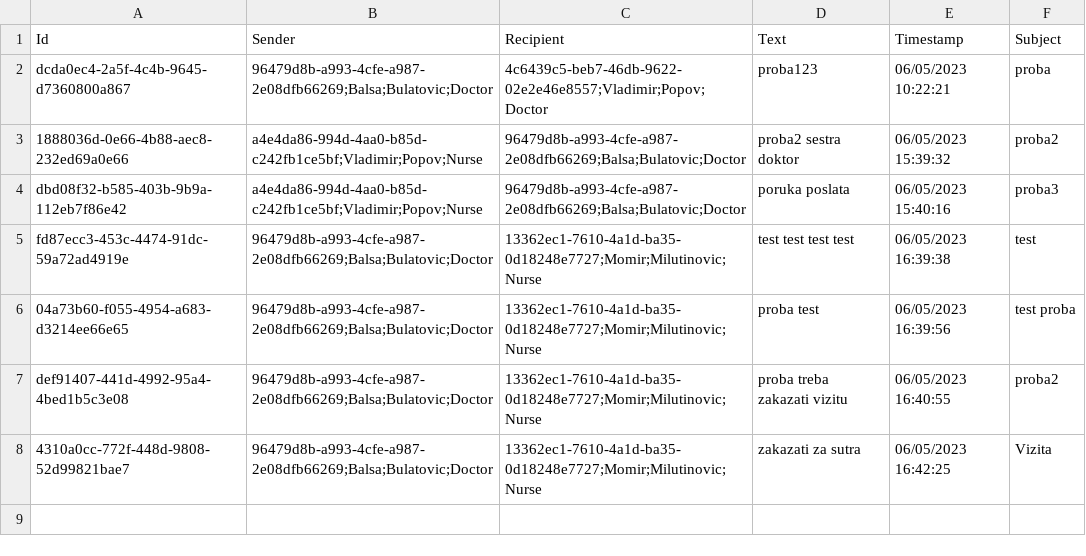
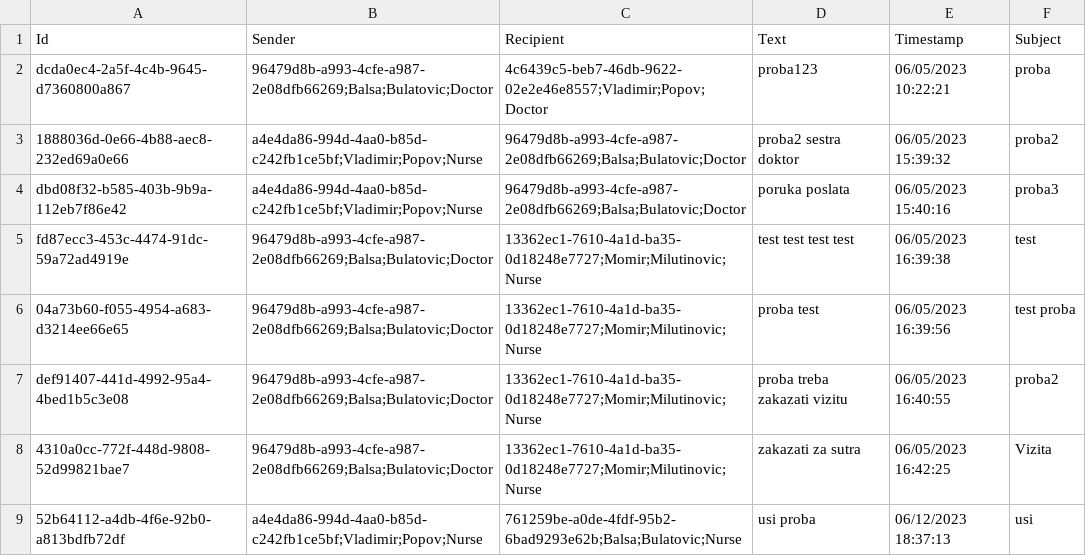
Before and after one commit to BulatovicBalsa/sims-project, a CSV file: Hospital/Data/messages.csv, drawn as a sheet; the diff names each change by its address in the sheet, - before the commit and + after, or states it on an @@ line.

```diff
--- a/Hospital/Data/messages.csv
+++ b/Hospital/Data/messages.csv
+row 9: 52b64112-a4db-4f6e-92b0-a813bdfb72df | a4e4da86-994d-4aa0-b85d-c242fb1ce5bf;Vladimir;Popov;Nurse | 761259be-a0de-4fdf-95b2-6bad9293e62b;Balsa;Bulatovic;Nurse | usi proba | 06/12/2023 18:37:13 | usi
```
Also changed, not shown: Hospital/Data/equipmentItems.csv, 1 other file.
